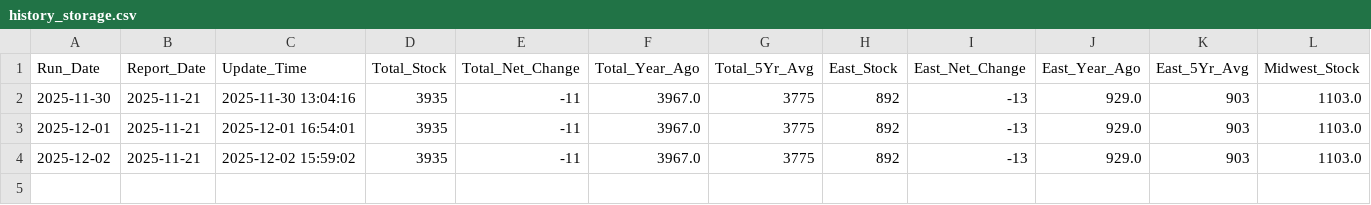
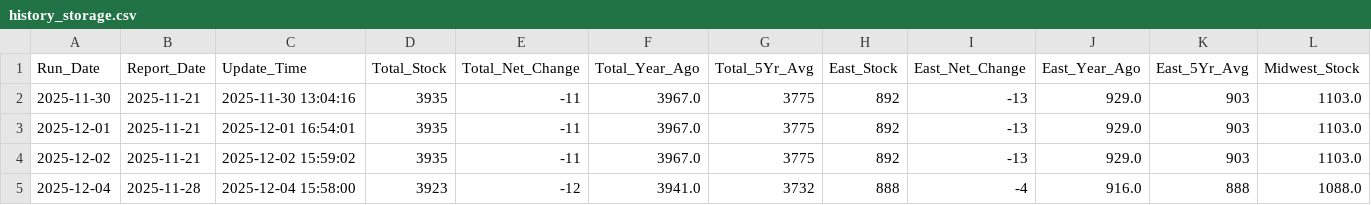
Before and after one commit to mingxihu/teleconnection-dashboard, a CSV file: history_storage.csv, drawn as a sheet; only a part is shown; rows hold the shown columns only; the diff names each change by its address in the sheet, - before the commit and + after, or states it on an @@ line.

```diff
--- a/history_storage.csv
+++ b/history_storage.csv
+row 5: 2025-12-04 | 2025-11-28 | 2025-12-04 15:58:00 | 3923 | -12 | 3941.0 | 3732 | 888 | -4 | 916.0 | 888 | 1088.0
```
Also changed, not shown: history_hdd.csv, history_weather.csv.
